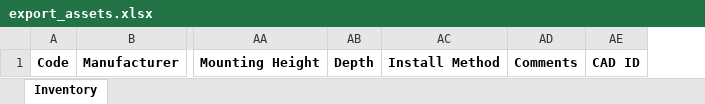
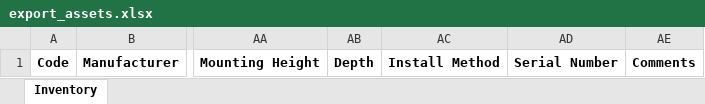
Before and after one commit to GiovannaRL/audit, an Excel workbook: OfflineXPlanner/excel_templates/export_assets.xlsx, sheet Inventory, drawn as a sheet; only a part is shown, gaps mark what is left out; values as stored, in another font and other column widths than the file's, no borders; removed rows and columns are numbered as before the commit, all else as after; the diff names each change by its address in the sheet, - before the commit and + after, or states it on an @@ line.

Commit message:
feat: added serial number to offline tool
- Removed CADID column because they don't use it and it was hidden
- Added serial number column
- Changed layout to include serial number

PS: Important to notice that the upload data will only work correctly after we make all the changes for rename and create serial number column on the database. This works now, but it will add and get the data from the column Model Number that is called serial_number in the database today.

Related work items: #4362, #4371

```diff
--- a/OfflineXPlanner/excel_templates/export_assets.xlsx (sheet Inventory)
+++ b/OfflineXPlanner/excel_templates/export_assets.xlsx (sheet Inventory)
+column AD, row 1: Serial Number
-column AE, row 1: CAD ID
```
Also changed, not shown: 7 other files.
